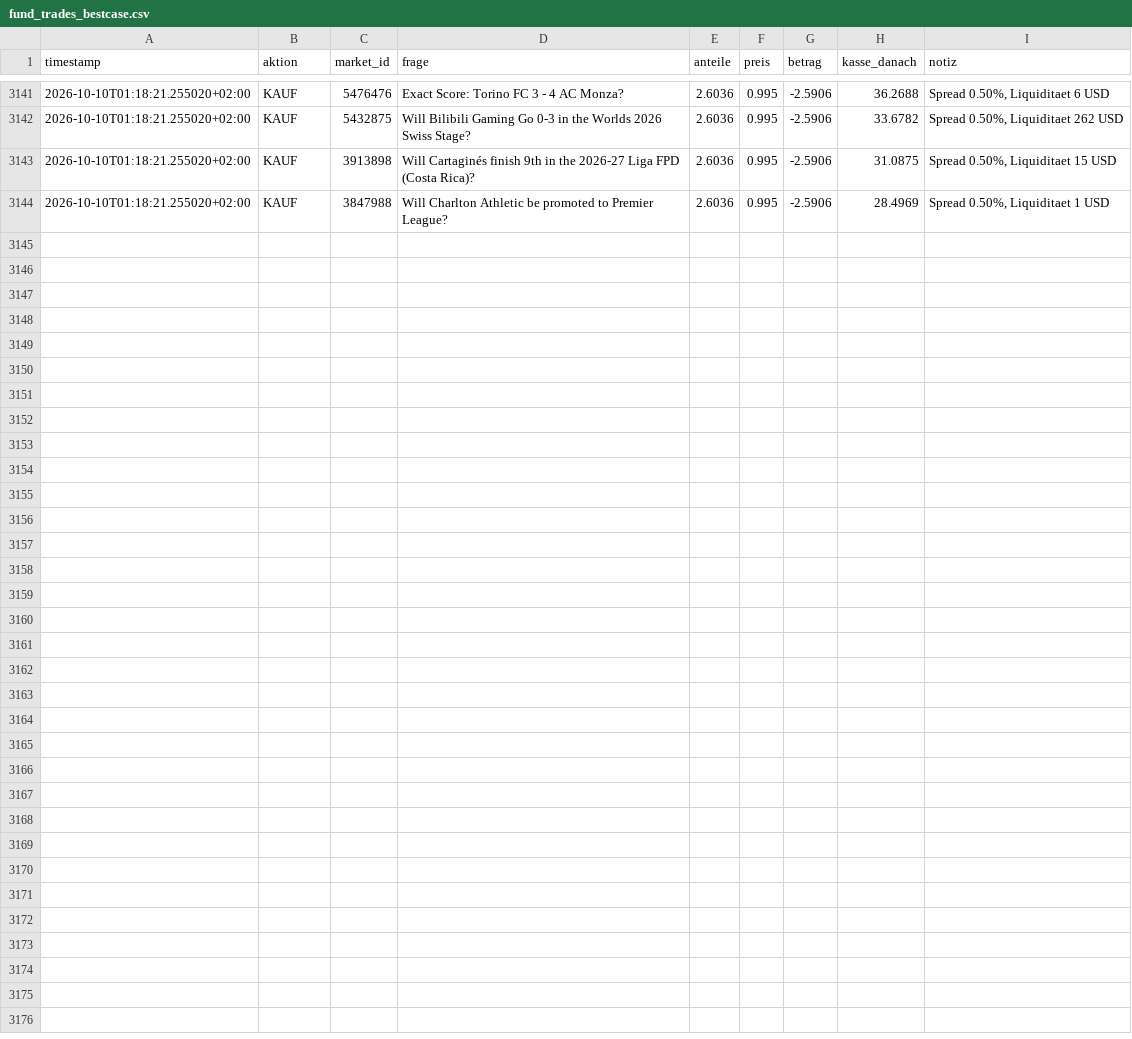
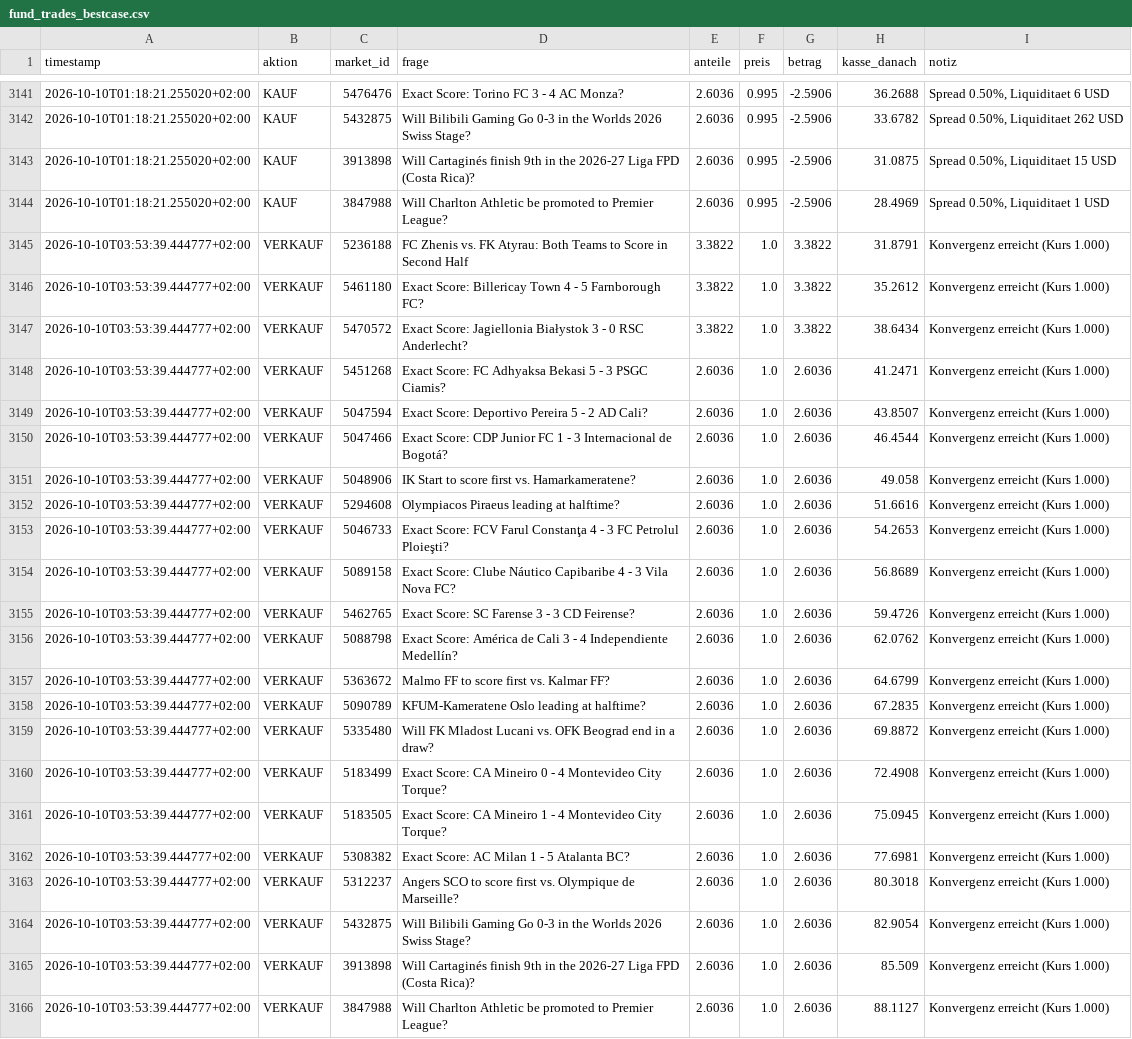
Before and after one commit to rouvenwieland/polymarket-scanner, a CSV file: data/fund_trades_bestcase.csv, drawn as a sheet; only a part is shown, gaps mark what is left out; the diff names each change by its address in the sheet, - before the commit and + after, or states it on an @@ line.

```diff
--- a/data/fund_trades_bestcase.csv
+++ b/data/fund_trades_bestcase.csv
+row 3145: 2026-10-10T03:53:39.444777+02:00 | VERKAUF | 5236188 | FC Zhenis vs. FK Atyrau: Both Teams to Score in Second Half | 3.3822 | 1.0 | 3.3822 | 31.8791 | Konvergenz erreicht (Kurs 1.000)
+row 3146: 2026-10-10T03:53:39.444777+02:00 | VERKAUF | 5461180 | Exact Score: Billericay Town 4 - 5 Farnborough FC? | 3.3822 | 1.0 | 3.3822 | 35.2612 | Konvergenz erreicht (Kurs 1.000)
+row 3147: 2026-10-10T03:53:39.444777+02:00 | VERKAUF | 5470572 | Exact Score: Jagiellonia Białystok 3 - 0 RSC Anderlecht? | 3.3822 | 1.0 | 3.3822 | 38.6434 | Konvergenz erreicht (Kurs 1.000)
+row 3148: 2026-10-10T03:53:39.444777+02:00 | VERKAUF | 5451268 | Exact Score: FC Adhyaksa Bekasi 5 - 3 PSGC Ciamis? | 2.6036 | 1.0 | 2.6036 | 41.2471 | Konvergenz erreicht (Kurs 1.000)
+row 3149: 2026-10-10T03:53:39.444777+02:00 | VERKAUF | 5047594 | Exact Score: Deportivo Pereira 5 - 2 AD Cali? | 2.6036 | 1.0 | 2.6036 | 43.8507 | Konvergenz erreicht (Kurs 1.000)
+row 3150: 2026-10-10T03:53:39.444777+02:00 | VERKAUF | 5047466 | Exact Score: CDP Junior FC 1 - 3 Internacional de Bogotá? | 2.6036 | 1.0 | 2.6036 | 46.4544 | Konvergenz erreicht (Kurs 1.000)
+row 3151: 2026-10-10T03:53:39.444777+02:00 | VERKAUF | 5048906 | IK Start to score first vs. Hamarkameratene? | 2.6036 | 1.0 | 2.6036 | 49.058 | Konvergenz erreicht (Kurs 1.000)
+row 3152: 2026-10-10T03:53:39.444777+02:00 | VERKAUF | 5294608 | Olympiacos Piraeus leading at halftime? | 2.6036 | 1.0 | 2.6036 | 51.6616 | Konvergenz erreicht (Kurs 1.000)
+row 3153: 2026-10-10T03:53:39.444777+02:00 | VERKAUF | 5046733 | Exact Score: FCV Farul Constanţa 4 - 3 FC Petrolul Ploieşti? | 2.6036 | 1.0 | 2.6036 | 54.2653 | Konvergenz erreicht (Kurs 1.000)
+row 3154: 2026-10-10T03:53:39.444777+02:00 | VERKAUF | 5089158 | Exact Score: Clube Náutico Capibaribe 4 - 3 Vila Nova FC? | 2.6036 | 1.0 | 2.6036 | 56.8689 | Konvergenz erreicht (Kurs 1.000)
+row 3155: 2026-10-10T03:53:39.444777+02:00 | VERKAUF | 5462765 | Exact Score: SC Farense 3 - 3 CD Feirense? | 2.6036 | 1.0 | 2.6036 | 59.4726 | Konvergenz erreicht (Kurs 1.000)
+row 3156: 2026-10-10T03:53:39.444777+02:00 | VERKAUF | 5088798 | Exact Score: América de Cali 3 - 4 Independiente Medellín? | 2.6036 | 1.0 | 2.6036 | 62.0762 | Konvergenz erreicht (Kurs 1.000)
+row 3157: 2026-10-10T03:53:39.444777+02:00 | VERKAUF | 5363672 | Malmo FF to score first vs. Kalmar FF? | 2.6036 | 1.0 | 2.6036 | 64.6799 | Konvergenz erreicht (Kurs 1.000)
+row 3158: 2026-10-10T03:53:39.444777+02:00 | VERKAUF | 5090789 | KFUM-Kameratene Oslo leading at halftime? | 2.6036 | 1.0 | 2.6036 | 67.2835 | Konvergenz erreicht (Kurs 1.000)
+row 3159: 2026-10-10T03:53:39.444777+02:00 | VERKAUF | 5335480 | Will FK Mladost Lucani vs. OFK Beograd end in a draw? | 2.6036 | 1.0 | 2.6036 | 69.8872 | Konvergenz erreicht (Kurs 1.000)
+row 3160: 2026-10-10T03:53:39.444777+02:00 | VERKAUF | 5183499 | Exact Score: CA Mineiro 0 - 4 Montevideo City Torque? | 2.6036 | 1.0 | 2.6036 | 72.4908 | Konvergenz erreicht (Kurs 1.000)
+row 3161: 2026-10-10T03:53:39.444777+02:00 | VERKAUF | 5183505 | Exact Score: CA Mineiro 1 - 4 Montevideo City Torque? | 2.6036 | 1.0 | 2.6036 | 75.0945 | Konvergenz erreicht (Kurs 1.000)
+row 3162: 2026-10-10T03:53:39.444777+02:00 | VERKAUF | 5308382 | Exact Score: AC Milan 1 - 5 Atalanta BC? | 2.6036 | 1.0 | 2.6036 | 77.6981 | Konvergenz erreicht (Kurs 1.000)
+row 3163: 2026-10-10T03:53:39.444777+02:00 | VERKAUF | 5312237 | Angers SCO to score first vs. Olympique de Marseille? | 2.6036 | 1.0 | 2.6036 | 80.3018 | Konvergenz erreicht (Kurs 1.000)
+row 3164: 2026-10-10T03:53:39.444777+02:00 | VERKAUF | 5432875 | Will Bilibili Gaming Go 0-3 in the Worlds 2026 Swiss Stage? | 2.6036 | 1.0 | 2.6036 | 82.9054 | Konvergenz erreicht (Kurs 1.000)
+row 3165: 2026-10-10T03:53:39.444777+02:00 | VERKAUF | 3913898 | Will Cartaginés finish 9th in the 2026-27 Liga FPD (Costa Rica)? | 2.6036 | 1.0 | 2.6036 | 85.509 | Konvergenz erreicht (Kurs 1.000)
+row 3166: 2026-10-10T03:53:39.444777+02:00 | VERKAUF | 3847988 | Will Charlton Athletic be promoted to Premier League? | 2.6036 | 1.0 | 2.6036 | 88.1127 | Konvergenz erreicht (Kurs 1.000)
```
Also changed, not shown: data/fund_history_aggressive.csv, data/fund_history_bestcase.csv, 1 other file.
